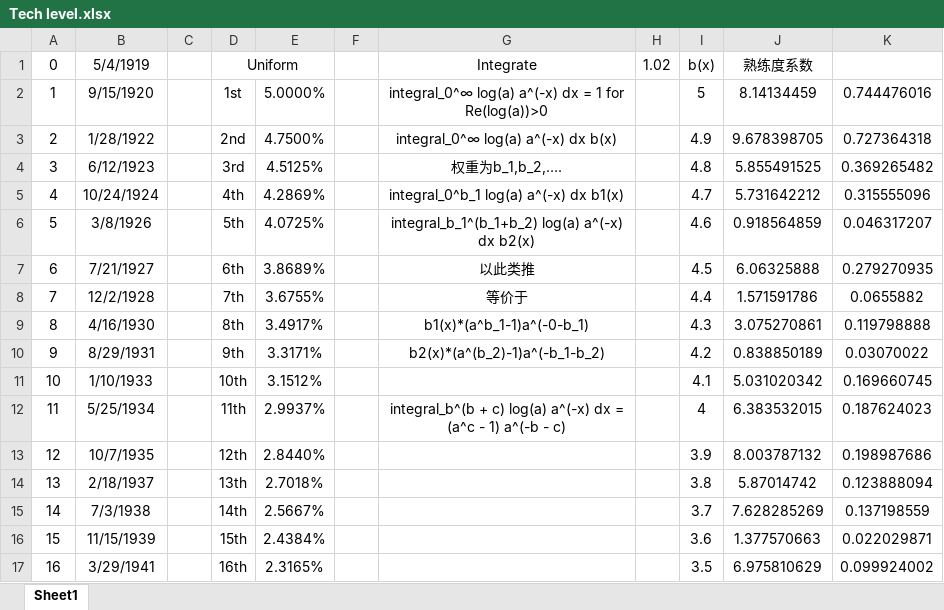
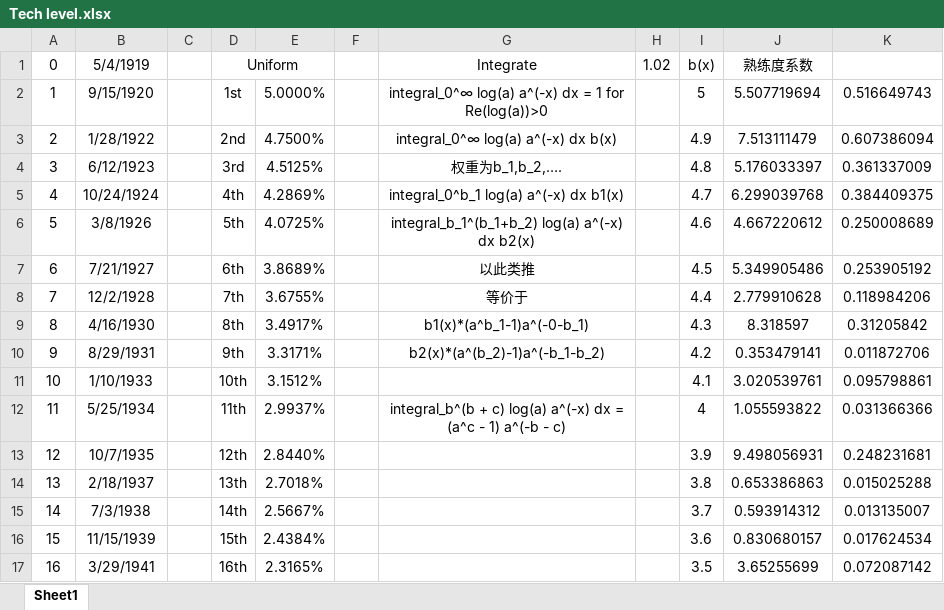
Before and after one commit to ibicdlcod/GuoMuoRuoProject, an Excel workbook: doc/Tech level.xlsx, sheet Sheet1, drawn as a sheet; only a part is shown; values as stored, in another font and other column widths than the file's, no borders; the diff covers the shown part only; the diff names each change by its address in the sheet, - before the commit and + after, or states it on an @@ line.

```diff
--- a/doc/Tech level.xlsx (sheet Sheet1)
+++ b/doc/Tech level.xlsx (sheet Sheet1)
-J2: 8.14134459
+J2: 5.507719694
-K2: 0.744476016
+K2: 0.516649743
-J3: 9.678398705
+J3: 7.513111479
-K3: 0.727364318
+K3: 0.607386094
-J4: 5.855491525
+J4: 5.176033397
-K4: 0.369265482
+K4: 0.361337009
-J5: 5.731642212
+J5: 6.299039768
-K5: 0.315555096
+K5: 0.384409375
-J6: 0.918564859
+J6: 4.667220612
-K6: 0.046317207
+K6: 0.250008689
-J7: 6.06325888
+J7: 5.349905486
-K7: 0.279270935
+K7: 0.253905192
-J8: 1.571591786
+J8: 2.779910628
-K8: 0.0655882
+K8: 0.118984206
-J9: 3.075270861
+J9: 8.318597
-K9: 0.119798888
+K9: 0.31205842
-J10: 0.838850189
+J10: 0.353479141
-K10: 0.03070022
+K10: 0.011872706
-J11: 5.031020342
+J11: 3.020539761
-K11: 0.169660745
+K11: 0.095798861
-J12: 6.383532015
+J12: 1.055593822
-K12: 0.187624023
+K12: 0.031366366
-J13: 8.003787132
+J13: 9.498056931
-K13: 0.198987686
+K13: 0.248231681
-J14: 5.87014742
+J14: 0.653386863
-K14: 0.123888094
+K14: 0.015025288
-J15: 7.628285269
+J15: 0.593914312
-K15: 0.137198559
+K15: 0.013135007
-J16: 1.377570663
+J16: 0.830680157
-K16: 0.022029871
+K16: 0.017624534
-J17: 6.975810629
+J17: 3.65255699
-K17: 0.099924002
+K17: 0.072087142
```
Also changed, not shown: 21 edited cells elsewhere in this sheet, 9 other files.
